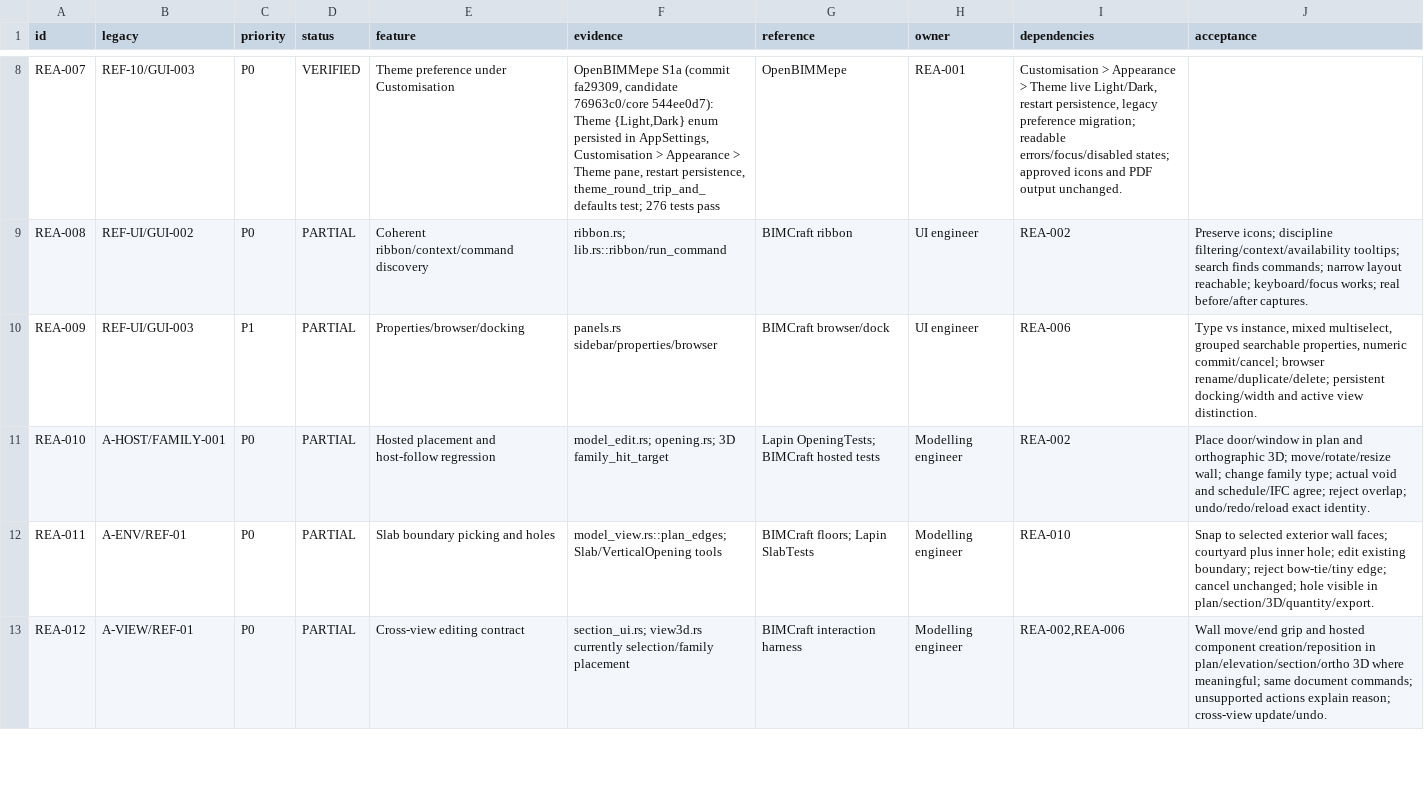
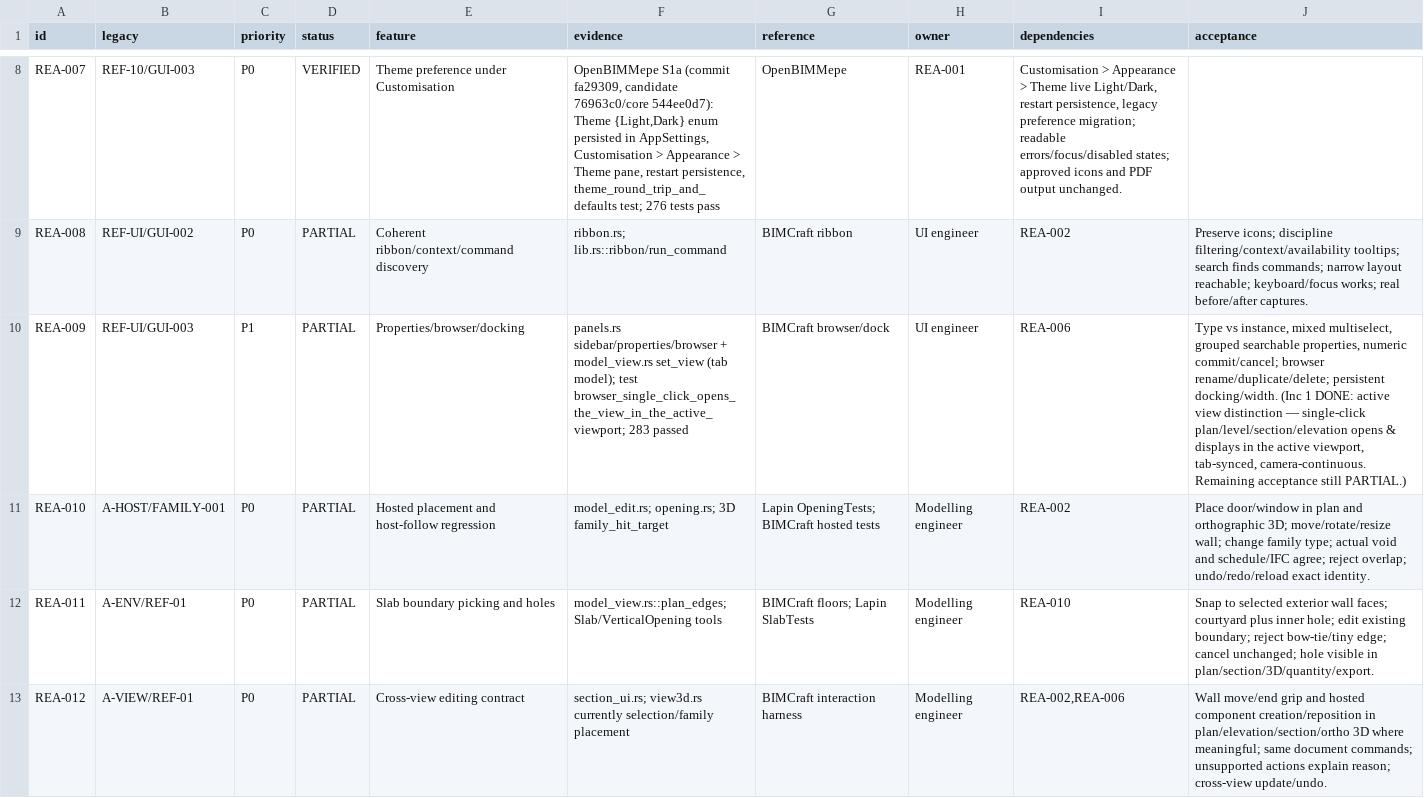
Before and after one commit to wildut85523456k/Openbimmepe, a CSV file: docs/candidate/OpenBIM-GAP-REGISTER-2026-10-31.csv, drawn as a sheet; only a part is shown, gaps mark what is left out; the diff names each change by its address in the sheet, - before the commit and + after, or states it on an @@ line.

Commit message:
REA-009 Increment 1: browser view selection displays in the active viewport
Single-click selecting a plan/level/section/elevation view in the Project
Browser now opens-and-displays it (was highlight-only), routed through
Desktop::set_view so it becomes a tab (active-view distinction) instead of
bypassing the tab model via app.view=. All browser/properties view-open sites
now use set_view for tab-sync.

Per-view state refactored to Vec<Option<ViewState>>: a freshly-opened tab
inherits the live camera (continuous, Revit-like) until it is left and
re-entered, which preserves camera continuity for the 282->283 test suite.

Test: browser_single_click_opens_the_view_in_the_active_viewport (283 passed,
0 failed, 1 ignored).

```diff
--- a/docs/candidate/OpenBIM-GAP-REGISTER-2026-10-31.csv
+++ b/docs/candidate/OpenBIM-GAP-REGISTER-2026-10-31.csv
-F10 (evidence): panels.rs sidebar/properties/browser
+F10 (evidence): panels.rs sidebar/properties/browser + model_view.rs set_view (tab model); test browser_single_click_opens_the_view_in_the_active_viewport; 283 passed
-J10 (acceptance): …rename/duplicate/delete; persistent docking/width and active view distinction.
+J10 (acceptance): …rename/duplicate/delete; persistent docking/width. (Inc 1 DONE: active view distinction — single-click plan/level/section/elevation opens & displays in the active viewport, tab-synced, camera-continuous. Remaining acceptance still PARTIAL.)
```
Also changed, not shown: 4 other files.
